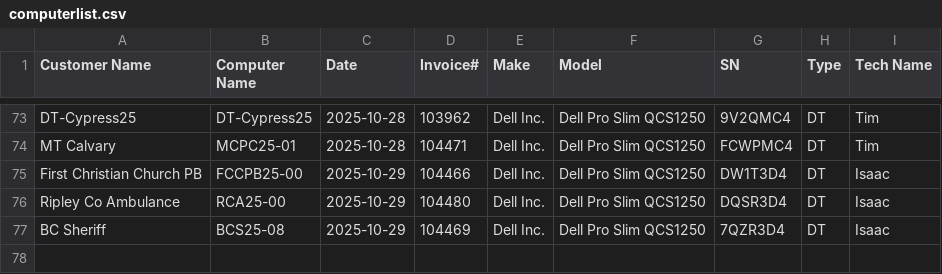
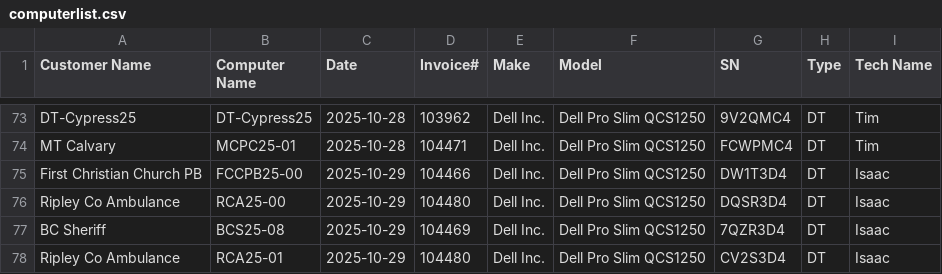
Before and after one commit to TCBCTim/BasicPrep, a CSV file: computerlist.csv, drawn as a sheet; only a part is shown, gaps mark what is left out; the diff names each change by its address in the sheet, - before the commit and + after, or states it on an @@ line.

Commit message:
Appended new row for RCA25-01

```diff
--- a/computerlist.csv
+++ b/computerlist.csv
+row 78: Ripley Co Ambulance | RCA25-01 | 2025-10-29 | 104480 | Dell Inc. | Dell Pro Slim QCS1250 | CV2S3D4 | DT | Isaac
```
